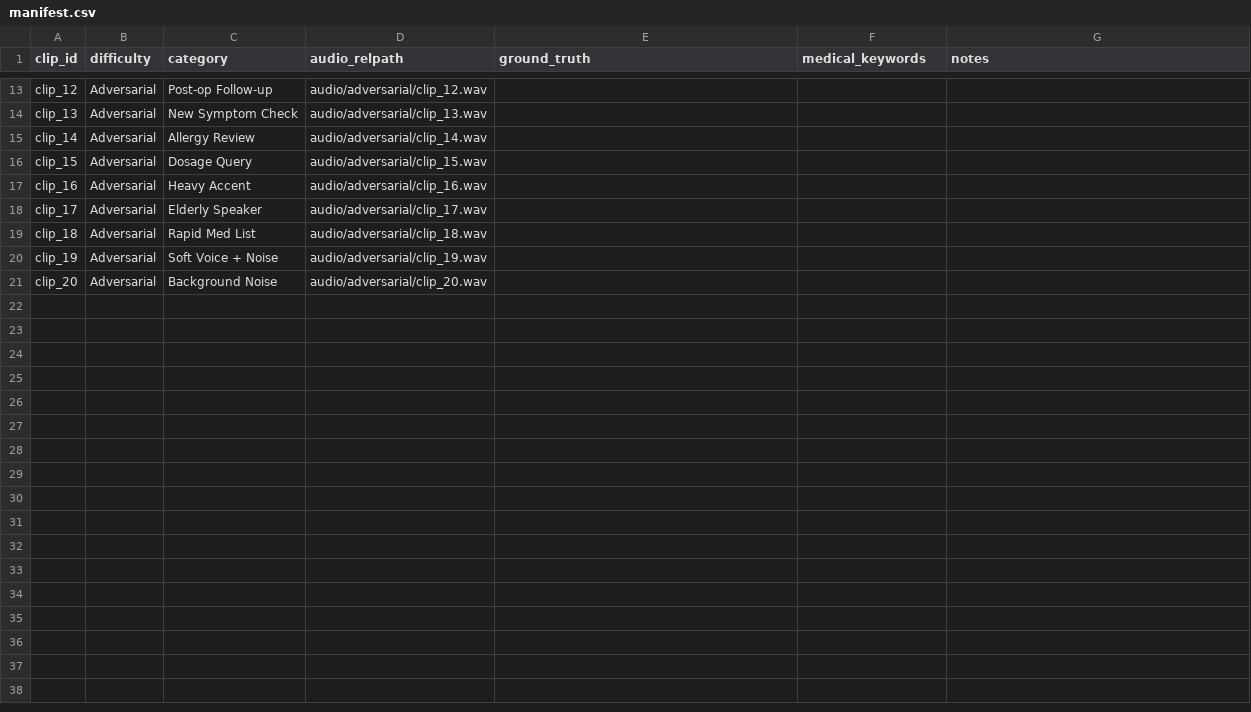
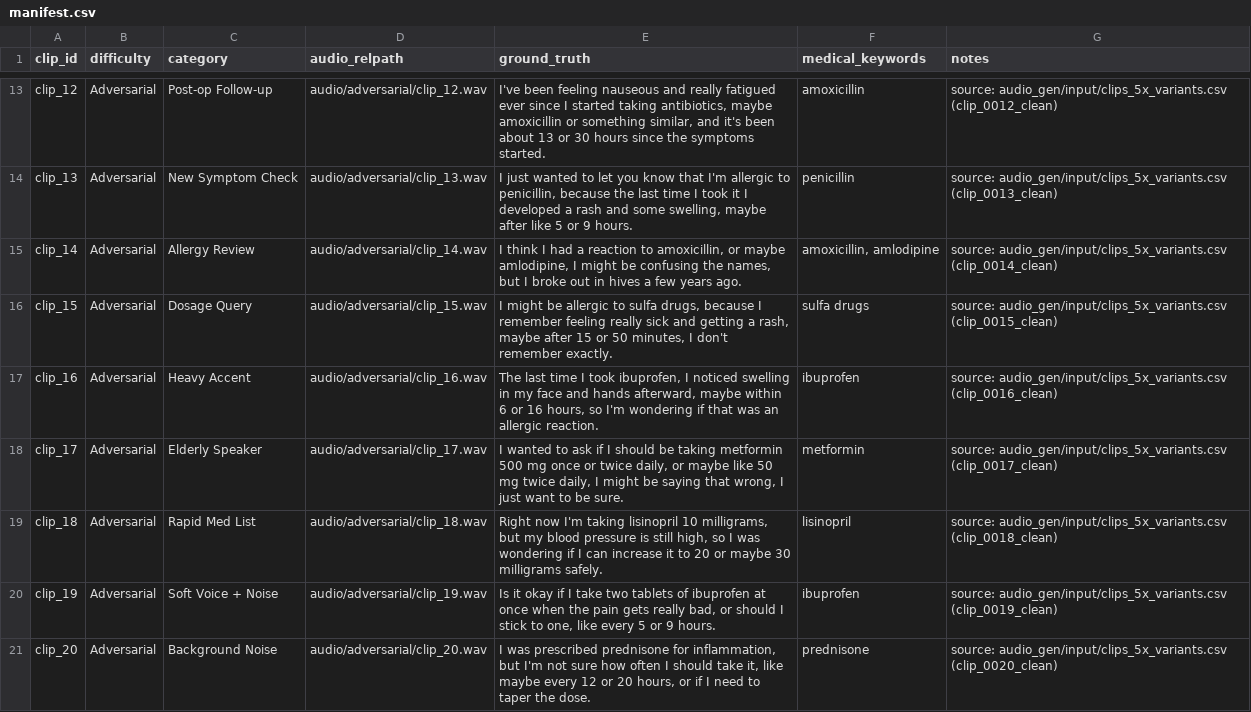
Before and after one commit to NathanNarrik/villagehacks, a CSV file: backend/test_audio/benchmark/v1/manifest.csv, drawn as a sheet; only a part is shown, gaps mark what is left out; the diff covers the shown part only; the diff names each change by its address in the sheet, - before the commit and + after, or states it on an @@ line.

```diff
--- a/backend/test_audio/benchmark/v1/manifest.csv
+++ b/backend/test_audio/benchmark/v1/manifest.csv
-E13 (ground_truth): (empty)
+E13 (ground_truth): I've been feeling nauseous and really fatigued ever since I started taking antibiotics, maybe amoxicillin or something similar, and it's been about 13 or 30 hours since the symptoms started.
-F13 (medical_keywords): (empty)
+F13 (medical_keywords): amoxicillin
-G13 (notes): (empty)
+G13 (notes): source: audio_gen/input/clips_5x_variants.csv (clip_0012_clean)
-E14 (ground_truth): (empty)
+E14 (ground_truth): I just wanted to let you know that I'm allergic to penicillin, because the last time I took it I developed a rash and some swelling, maybe after like 5 or 9 hours.
-F14 (medical_keywords): (empty)
+F14 (medical_keywords): penicillin
-G14 (notes): (empty)
+G14 (notes): source: audio_gen/input/clips_5x_variants.csv (clip_0013_clean)
-E15 (ground_truth): (empty)
+E15 (ground_truth): I think I had a reaction to amoxicillin, or maybe amlodipine, I might be confusing the names, but I broke out in hives a few years ago.
-F15 (medical_keywords): (empty)
+F15 (medical_keywords): amoxicillin, amlodipine
-G15 (notes): (empty)
+G15 (notes): source: audio_gen/input/clips_5x_variants.csv (clip_0014_clean)
-E16 (ground_truth): (empty)
+E16 (ground_truth): I might be allergic to sulfa drugs, because I remember feeling really sick and getting a rash, maybe after 15 or 50 minutes, I don't remember exactly.
-F16 (medical_keywords): (empty)
+F16 (medical_keywords): sulfa drugs
-G16 (notes): (empty)
+G16 (notes): source: audio_gen/input/clips_5x_variants.csv (clip_0015_clean)
-E17 (ground_truth): (empty)
+E17 (ground_truth): The last time I took ibuprofen, I noticed swelling in my face and hands afterward, maybe within 6 or 16 hours, so I'm wondering if that was an allergic reaction.
-F17 (medical_keywords): (empty)
+F17 (medical_keywords): ibuprofen
-G17 (notes): (empty)
+G17 (notes): source: audio_gen/input/clips_5x_variants.csv (clip_0016_clean)
-E18 (ground_truth): (empty)
+E18 (ground_truth): I wanted to ask if I should be taking metformin 500 mg once or twice daily, or maybe like 50 mg twice daily, I might be saying that wrong, I just want to be sure.
-F18 (medical_keywords): (empty)
+F18 (medical_keywords): metformin
-G18 (notes): (empty)
+G18 (notes): source: audio_gen/input/clips_5x_variants.csv (clip_0017_clean)
-E19 (ground_truth): (empty)
+E19 (ground_truth): Right now I'm taking lisinopril 10 milligrams, but my blood pressure is still high, so I was wondering if I can increase it to 20 or maybe 30 milligrams safely.
-F19 (medical_keywords): (empty)
+F19 (medical_keywords): lisinopril
-G19 (notes): (empty)
+G19 (notes): source: audio_gen/input/clips_5x_variants.csv (clip_0018_clean)
-E20 (ground_truth): (empty)
+E20 (ground_truth): Is it okay if I take two tablets of ibuprofen at once when the pain gets really bad, or should I stick to one, like every 5 or 9 hours.
-F20 (medical_keywords): (empty)
+F20 (medical_keywords): ibuprofen
-G20 (notes): (empty)
+G20 (notes): source: audio_gen/input/clips_5x_variants.csv (clip_0019_clean)
-E21 (ground_truth): (empty)
+E21 (ground_truth): I was prescribed prednisone for inflammation, but I'm not sure how often I should take it, like maybe every 12 or 20 hours, or if I need to taper the dose.
-F21 (medical_keywords): (empty)
+F21 (medical_keywords): prednisone
-G21 (notes): (empty)
+G21 (notes): source: audio_gen/input/clips_5x_variants.csv (clip_0020_clean)
```
Also changed, not shown: 32 edited cells elsewhere in this file, 15 other files.
